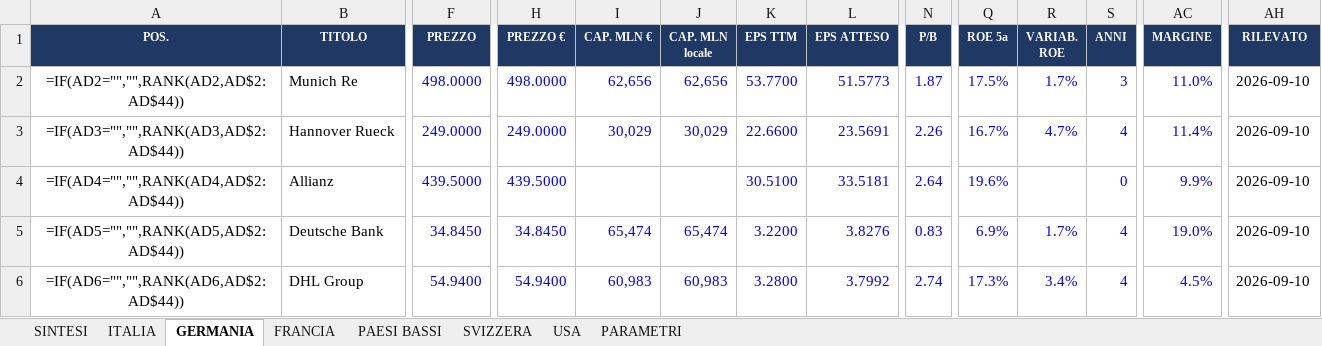
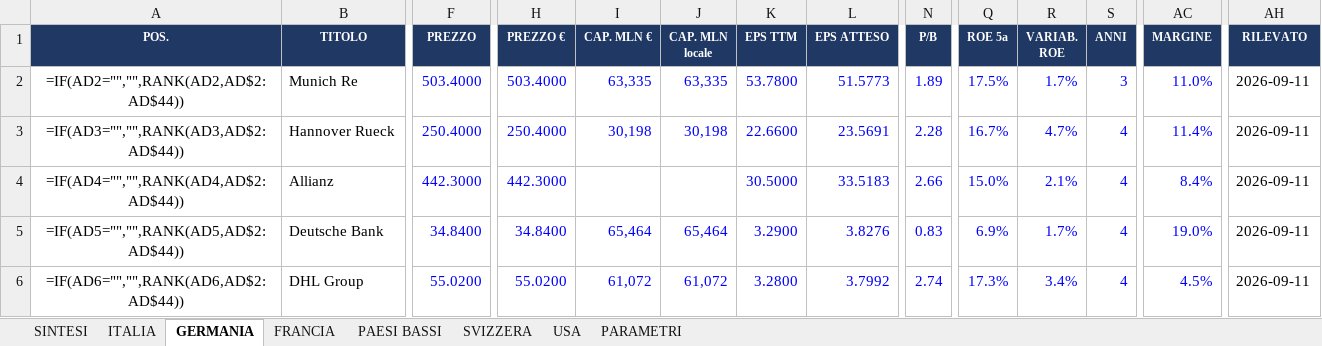
Before and after one commit to FPTechResearch/listino-dati, an Excel workbook: Listino_Italia.xlsx, sheet GERMANIA, drawn as a sheet; only a part is shown, gaps mark what is left out; values as stored, in another font and other column widths than the file's, no borders; formulas without a stored value are shown as written; conditional formats not drawn; the diff covers the shown part only; the diff names each change by its address in the sheet, - before the commit and + after, or states it on an @@ line.

```diff
--- a/Listino_Italia.xlsx (sheet GERMANIA)
+++ b/Listino_Italia.xlsx (sheet GERMANIA)
-F2 (PREZZO): 498.0000
+F2 (PREZZO): 503.4000
-H2 (PREZZO €): 498.0000
+H2 (PREZZO €): 503.4000
-I2 (CAP. MLN €): 62,656
+I2 (CAP. MLN €): 63,335
-J2 (CAP. MLN locale): 62,656
+J2 (CAP. MLN locale): 63,335
-K2 (EPS TTM): 53.7700
+K2 (EPS TTM): 53.7800
-N2 (P/B): 1.87
+N2 (P/B): 1.89
-AH2:AH6 (RILEVATO): 2026-09-10
+AH2:AH6 (RILEVATO): 2026-09-11
-F3 (PREZZO): 249.0000
+F3 (PREZZO): 250.4000
-H3 (PREZZO €): 249.0000
+H3 (PREZZO €): 250.4000
-I3 (CAP. MLN €): 30,029
+I3 (CAP. MLN €): 30,198
-J3 (CAP. MLN locale): 30,029
+J3 (CAP. MLN locale): 30,198
-N3 (P/B): 2.26
+N3 (P/B): 2.28
-F4 (PREZZO): 439.5000
+F4 (PREZZO): 442.3000
-H4 (PREZZO €): 439.5000
+H4 (PREZZO €): 442.3000
-K4 (EPS TTM): 30.5100
+K4 (EPS TTM): 30.5000
-L4 (EPS ATTESO): 33.5181
+L4 (EPS ATTESO): 33.5183
-N4 (P/B): 2.64
+N4 (P/B): 2.66
-Q4 (ROE 5a): 19.6%
+Q4 (ROE 5a): 15.0%
-R4 (VARIAB. ROE): (empty)
+R4 (VARIAB. ROE): 2.1%
-S4 (ANNI): 0
+S4 (ANNI): 4
-AC4 (MARGINE): 9.9%
+AC4 (MARGINE): 8.4%
-F5 (PREZZO): 34.8450
+F5 (PREZZO): 34.8400
-H5 (PREZZO €): 34.8450
+H5 (PREZZO €): 34.8400
-I5 (CAP. MLN €): 65,474
+I5 (CAP. MLN €): 65,464
-J5 (CAP. MLN locale): 65,474
+J5 (CAP. MLN locale): 65,464
-K5 (EPS TTM): 3.2200
+K5 (EPS TTM): 3.2900
-F6 (PREZZO): 54.9400
+F6 (PREZZO): 55.0200
-H6 (PREZZO €): 54.9400
+H6 (PREZZO €): 55.0200
-I6 (CAP. MLN €): 60,983
+I6 (CAP. MLN €): 61,072
-J6 (CAP. MLN locale): 60,983
+J6 (CAP. MLN locale): 61,072
```
Also changed, not shown: 390 edited cells elsewhere in this sheet, sheet USA, sheet ITALIA, sheet FRANCIA, sheet PAESI BASSI, sheet SVIZZERA, 3 other files.
